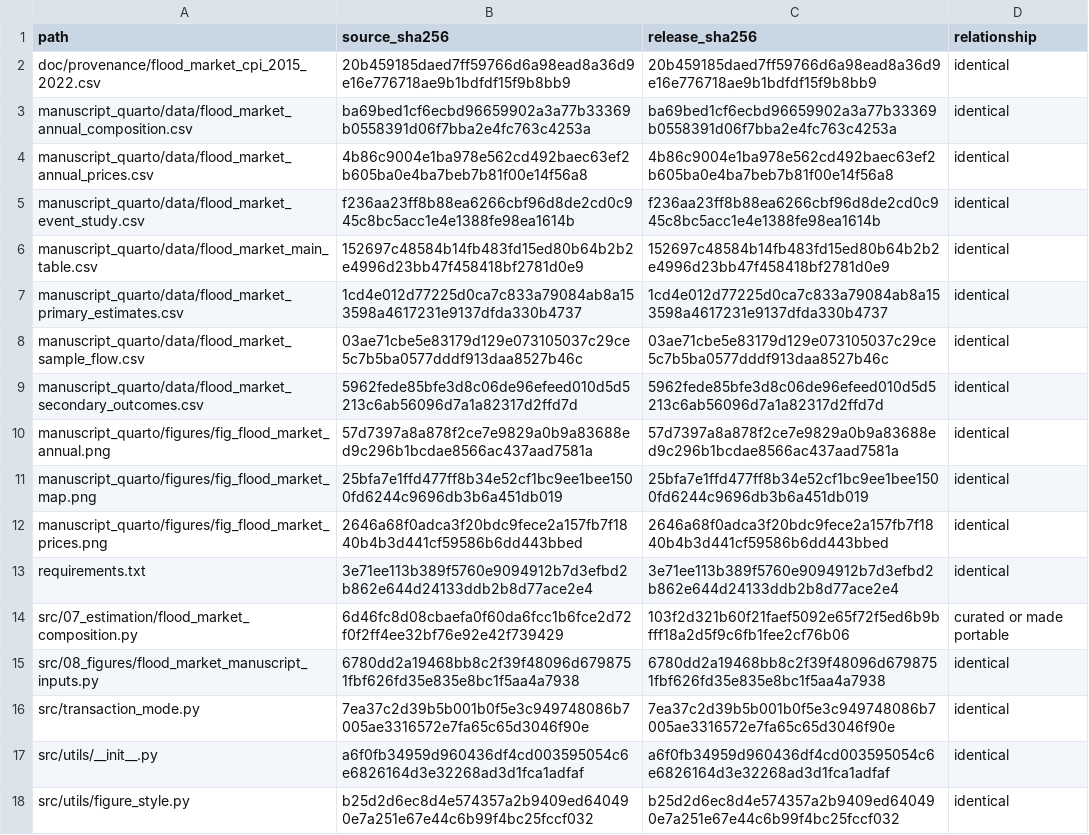
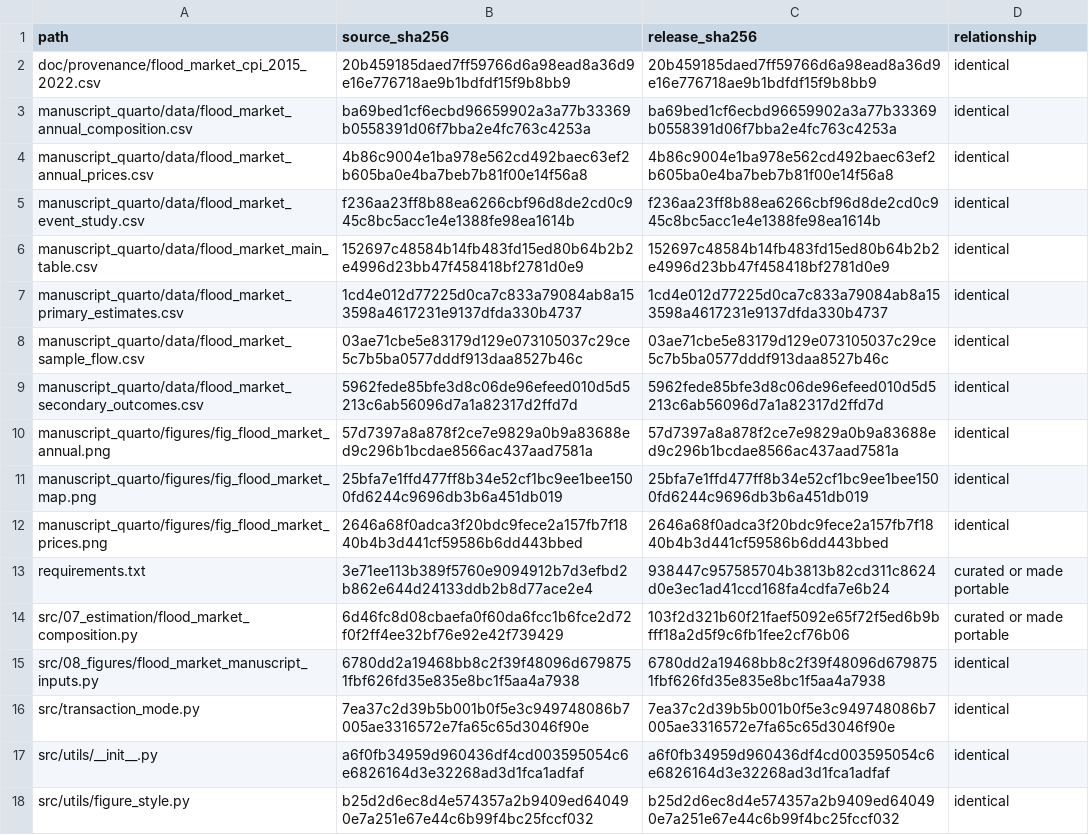
Before and after one commit to CECREH-2023/freeze-and-flight, a CSV file: SOURCE_FILES.csv, drawn as a sheet.

```diff
--- a/SOURCE_FILES.csv
+++ b/SOURCE_FILES.csv
@@ -12,3 +12,3 @@ manuscript_quarto/figures/fig_flood_market_map.png,25bfa7e1ffd477ff8b34e52cf1bc9
 manuscript_quarto/figures/fig_flood_market_prices.png,2646a68f0adca3f20bdc9fece2a157fb7f1840b4b3d441cf59586b6dd443bbed,2646a68f0adca3f20bdc9fece2a157fb7f1840b4b3d441cf59586b6dd443bbed,identical
-requirements.txt,3e71ee113b389f5760e9094912b7d3efbd2b862e644d24133ddb2b8d77ace2e4,3e71ee113b389f5760e9094912b7d3efbd2b862e644d24133ddb2b8d77ace2e4,identical
+requirements.txt,3e71ee113b389f5760e9094912b7d3efbd2b862e644d24133ddb2b8d77ace2e4,938447c957585704b3813b82cd311c8624d0e3ec1ad41ccd168fa4cdfa7e6b24,curated or made portable
 src/07_estimation/flood_market_composition.py,6d46fc8d08cbaefa0f60da6fcc1b6fce2d72f0f2ff4ee32bf76e92e42f739429,103f2d321b60f21faef5092e65f72f5ed6b9bfff18a2d5f9c6fb1fee2cf76b06,curated or made portable
```
Also changed, not shown: PACKAGE_FILES.csv, 11 other files.
